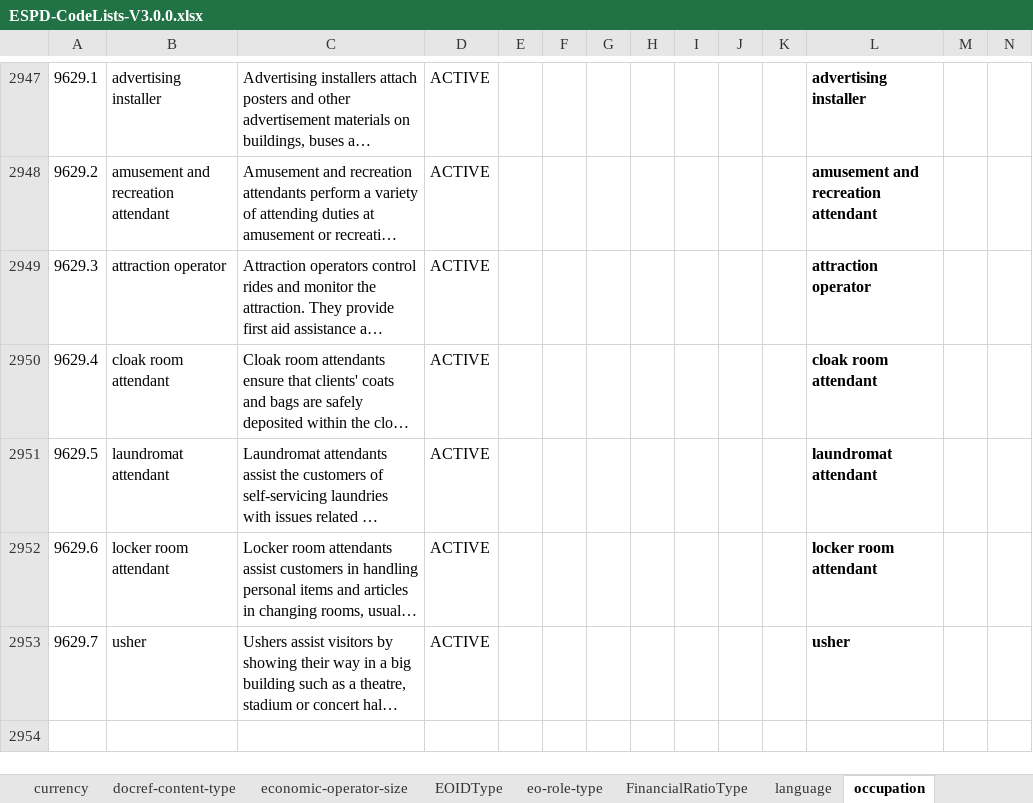
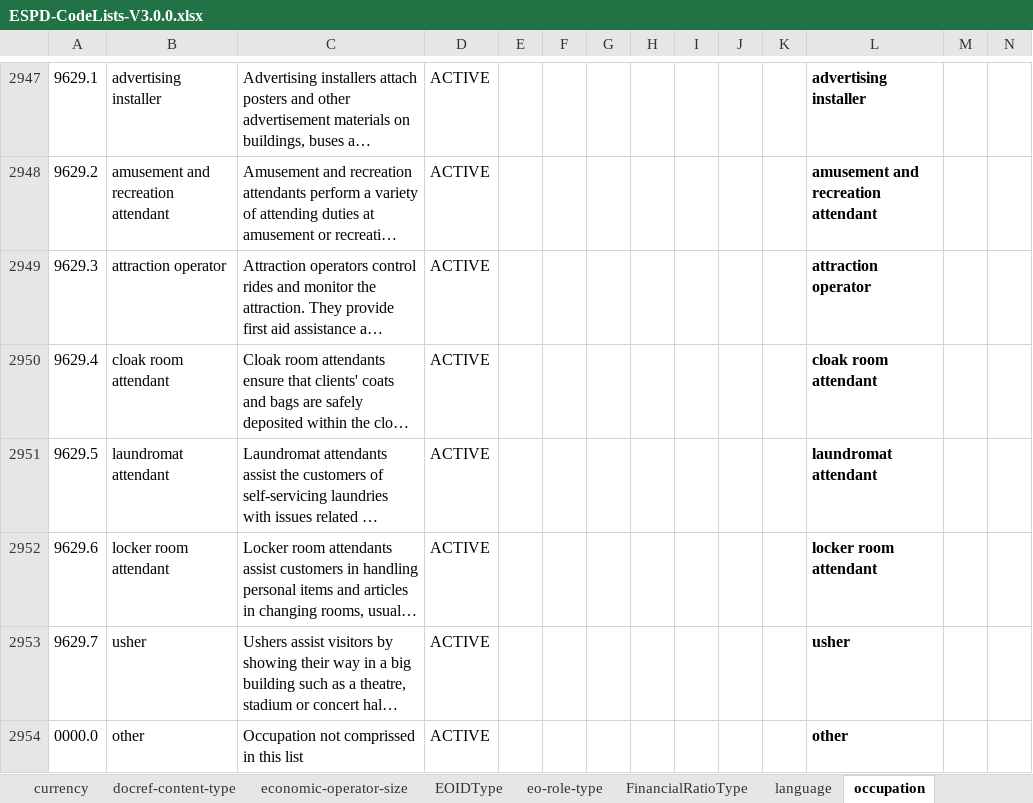
Before and after one commit to OP-TED/ESPD-EDM, an Excel workbook: docs/src/main/asciidoc/dist/cl/xlsx/ESPD-CodeLists-V3.0.0.xlsx, sheet occupation, drawn as a sheet; only a part is shown, gaps mark what is left out; long unchanged cells end in …; values as stored, in another font and other column widths than the file's, no borders; table styles not drawn; rows hold the shown columns only; the diff names each change by its address in the sheet, - before the commit and + after, or states it on an @@ line.

```diff
--- a/docs/src/main/asciidoc/dist/cl/xlsx/ESPD-CodeLists-V3.0.0.xlsx (sheet occupation)
+++ b/docs/src/main/asciidoc/dist/cl/xlsx/ESPD-CodeLists-V3.0.0.xlsx (sheet occupation)
+row 2954: 0000.0 | other | Occupation not comprissed in this list | ACTIVE |  |  |  |  |  |  |  | other
```
Also changed, not shown: docs/src/main/asciidoc/dist/cl/xlsx/ESPD-criterion-V3.0.0.xlsx, 10 other files.
